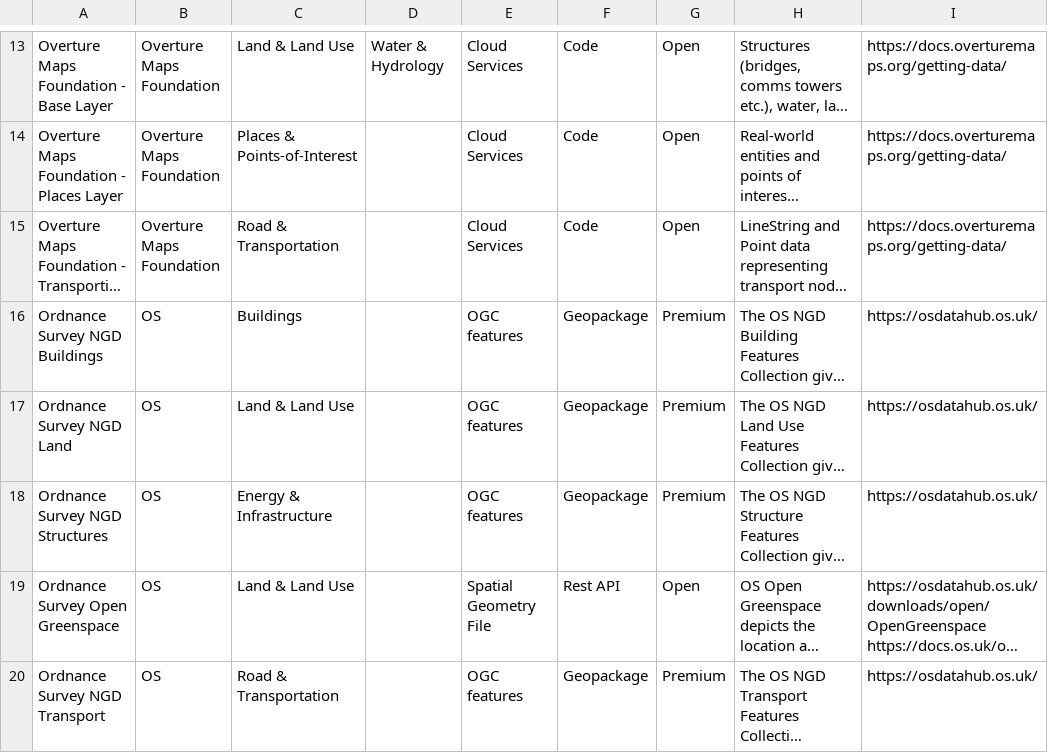
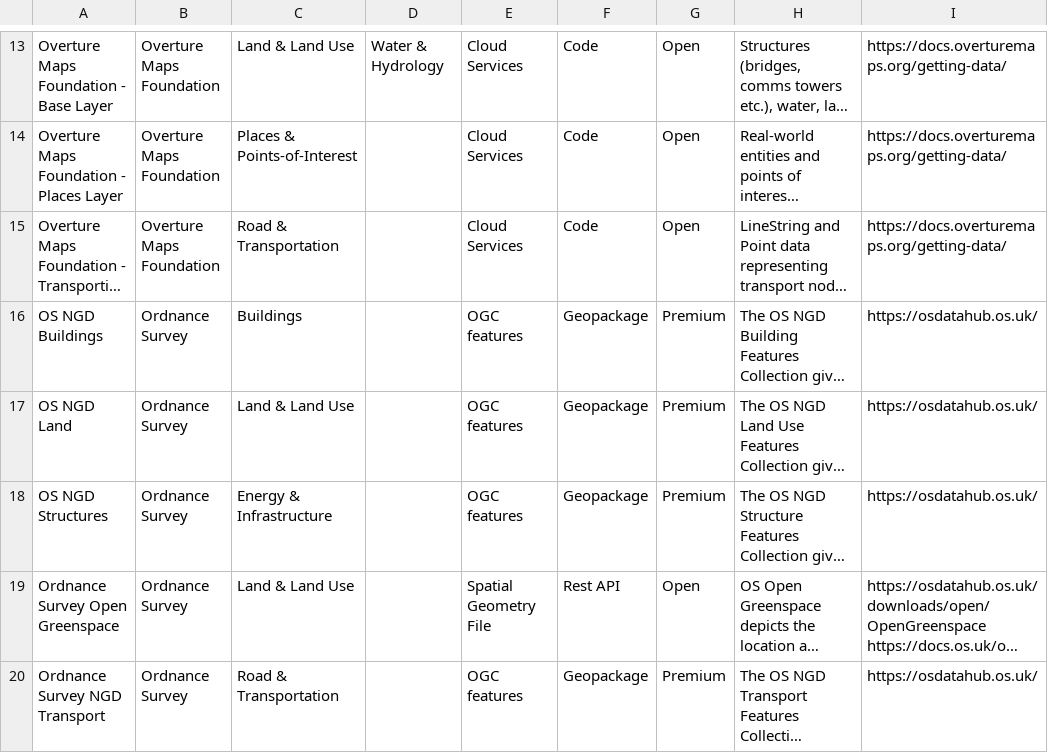
Before and after one commit to Geovation/catalist, a CSV file: data/catalist.csv, drawn as a sheet; only a part is shown, gaps mark what is left out; long unchanged cells end in …; the diff covers the shown part only; the diff names each change by its address in the sheet, - before the commit and + after, or states it on an @@ line.

```diff
--- a/data/catalist.csv
+++ b/data/catalist.csv
-A16: Ordnance Survey NGD Buildings
+A16: OS NGD Buildings
-B16:B20: OS
+B16:B20: Ordnance Survey
-A17: Ordnance Survey NGD Land
+A17: OS NGD Land
-A18: Ordnance Survey NGD Structures
+A18: OS NGD Structures
```
Also changed, not shown: 4 added rows, 4 removed rows and 8 edited cells elsewhere in this file, 2 other files.
